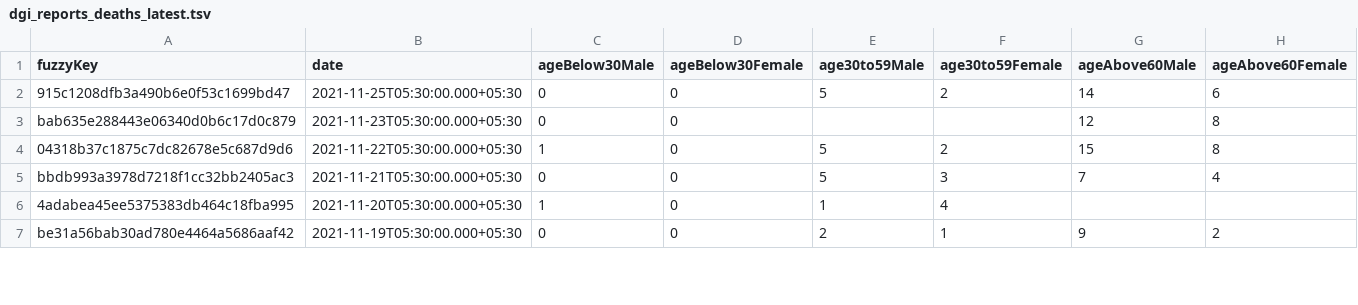
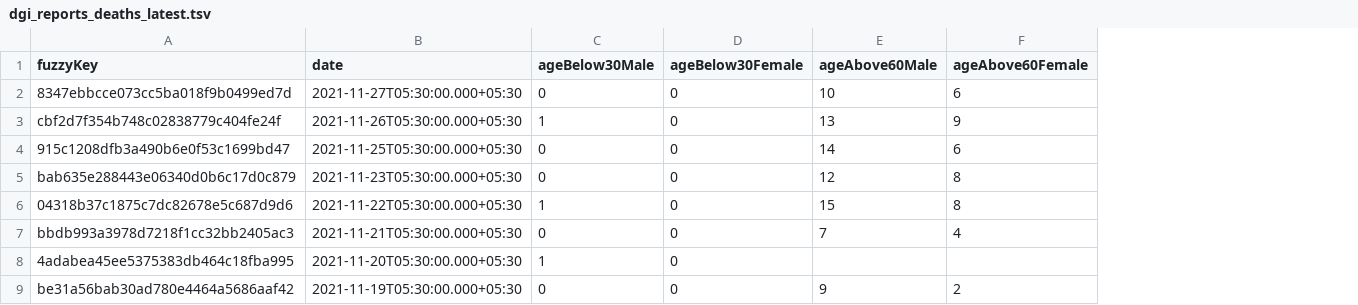
Before and after one commit to kaveenr/covid19-memorial-lk-data, a TSV file: data/dgi_reports_deaths_latest.tsv, drawn as a sheet; only a part is shown; removed rows and columns are numbered as before the commit, all else as after; the diff names each change by its address in the sheet, - before the commit and + after, or states it on an @@ line.

```diff
--- a/data/dgi_reports_deaths_latest.tsv
+++ b/data/dgi_reports_deaths_latest.tsv
-column E (age30to59Male), rows 2-7: 5 |  | 5 | 5 | 1 | 2
-column F (age30to59Female), rows 2-7: 2 |  | 2 | 3 | 4 | 1
+row 2: 8347ebbcce073cc5ba018f9b0499ed7d | 2021-11-27T05:30:00.000+05:30 | 0 | 0 | 10 | 6
+row 3: cbf2d7f354b748c02838779c404fe24f | 2021-11-26T05:30:00.000+05:30 | 1 | 0 | 13 | 9
```
Also changed, not shown: 2 other files.
